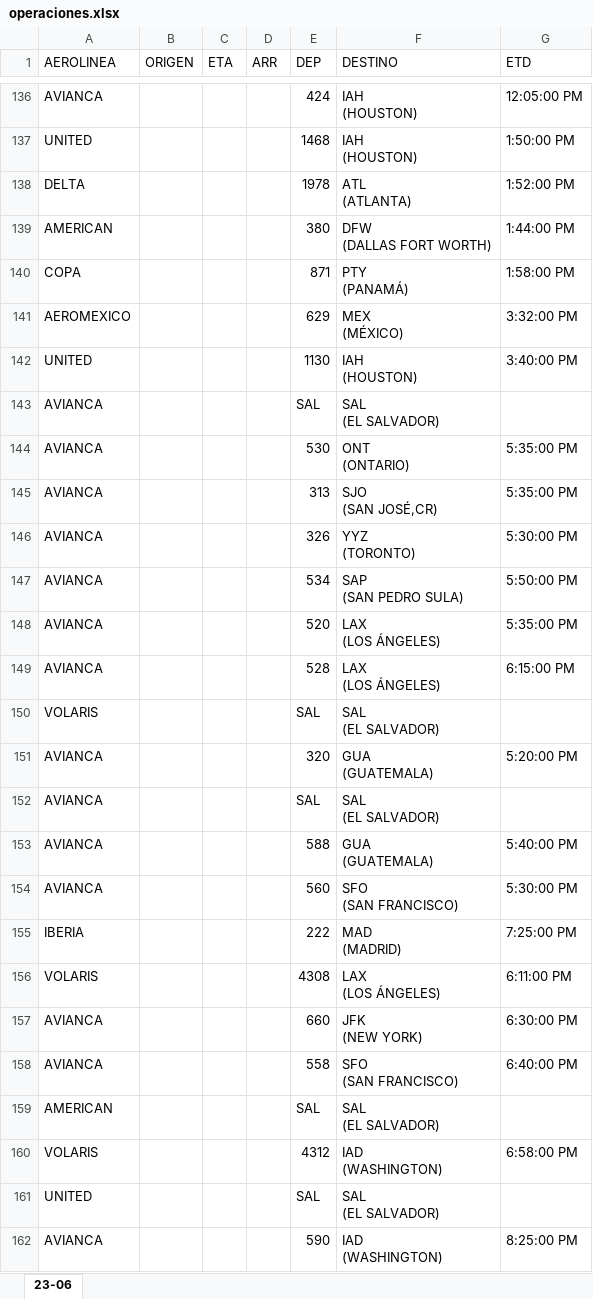
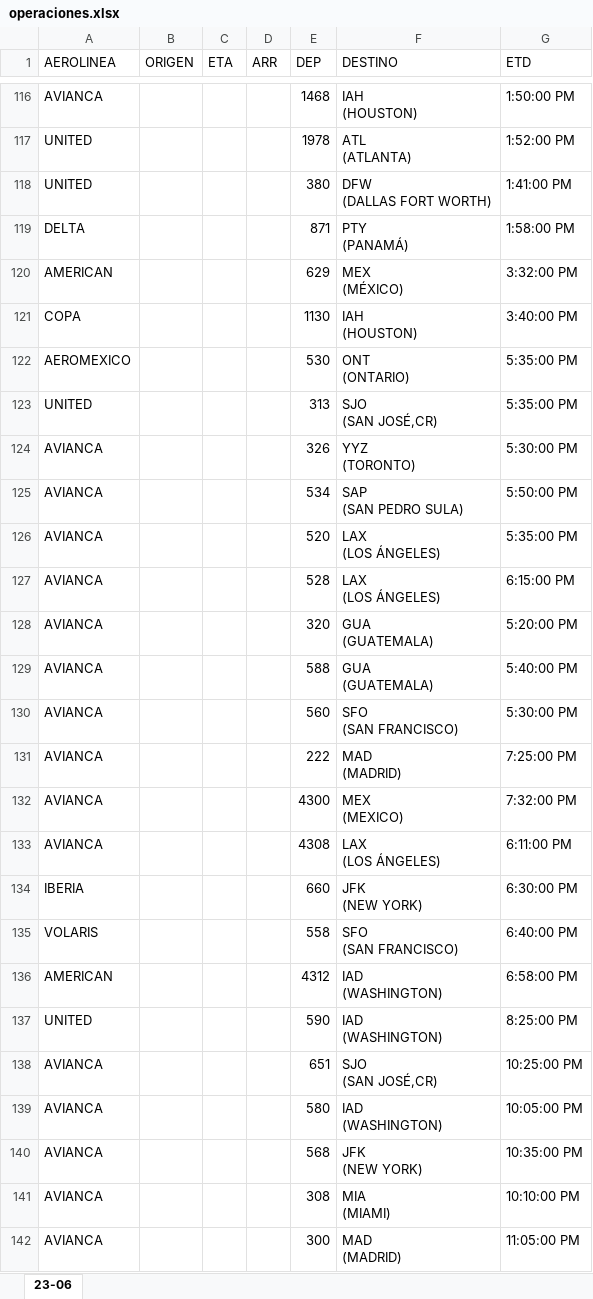
Before and after one commit to sacomais/PDA_MSLP, an Excel workbook: public/operaciones.xlsx, sheet 23-06, drawn as a sheet; only a part is shown, gaps mark what is left out; the shorter side is filled out with more unchanged rows; values as stored, in another font and other column widths than the file's, no cell formats; removed rows and columns are numbered as before the commit, all else as after; ↵ is a line break in a cell; the diff covers the shown part only; the diff names each change by its address in the sheet, - before the commit and + after, or states it on an @@ line.

```diff
--- a/public/operaciones.xlsx (sheet 23-06)
+++ b/public/operaciones.xlsx (sheet 23-06)
-E116 (DEP): 424
+E116 (DEP): 1468
-G116 (ETD): 12:05:00 PM
+G116 (ETD): 1:50:00 PM
-row 137: UNITED |  |  |  | 1468 | IAH ↵ (HOUSTON) | 1:50:00 PM
-A117 (AEROLINEA): DELTA
+A117 (AEROLINEA): UNITED
-A118 (AEROLINEA): AMERICAN
+A118 (AEROLINEA): UNITED
-G118 (ETD): 1:44:00 PM
+G118 (ETD): 1:41:00 PM
-A119 (AEROLINEA): COPA
+A119 (AEROLINEA): DELTA
-A120 (AEROLINEA): AEROMEXICO
+A120 (AEROLINEA): AMERICAN
-A121 (AEROLINEA): UNITED
+A121 (AEROLINEA): COPA
-row 143: AVIANCA |  |  |  | SAL | SAL ↵ (EL SALVADOR)
-A122 (AEROLINEA): AVIANCA
+A122 (AEROLINEA): AEROMEXICO
-A123 (AEROLINEA): AVIANCA
+A123 (AEROLINEA): UNITED
-row 150: VOLARIS |  |  |  | SAL | SAL ↵ (EL SALVADOR)
-row 152: AVIANCA |  |  |  | SAL | SAL ↵ (EL SALVADOR)
-A131 (AEROLINEA): IBERIA
+A131 (AEROLINEA): AVIANCA
+row 132: AVIANCA |  |  |  | 4300 | MEX ↵ (MEXICO) | 7:32:00 PM
-A133 (AEROLINEA): VOLARIS
+A133 (AEROLINEA): AVIANCA
-A134 (AEROLINEA): AVIANCA
+A134 (AEROLINEA): IBERIA
-A135 (AEROLINEA): AVIANCA
+A135 (AEROLINEA): VOLARIS
-row 159: AMERICAN |  |  |  | SAL | SAL ↵ (EL SALVADOR)
-A136 (AEROLINEA): VOLARIS
+A136 (AEROLINEA): AMERICAN
-row 161: UNITED |  |  |  | SAL | SAL ↵ (EL SALVADOR)
-A137 (AEROLINEA): AVIANCA
+A137 (AEROLINEA): UNITED
```
Also changed, not shown: 26 added rows, 40 removed rows and 83 edited cells elsewhere in this sheet, cell formats, 1 other file.
